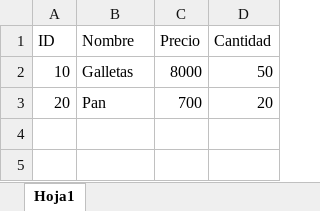
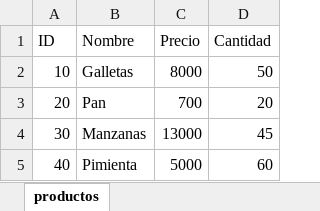
Before and after one commit to santyvarody/Actividad_Lectura_de_productos, an Excel workbook: backend/datos.XLSX, sheet productos, drawn as a sheet; values as stored, in another font and other column widths than the file's, no borders; the diff names each change by its address in the sheet, - before the commit and + after, or states it on an @@ line.

Commit message:
Se corrige información del archivo .xlsx

```diff
--- a/backend/datos.XLSX (sheet productos)
+++ b/backend/datos.XLSX (sheet productos)
-sheet tab: Hoja1
+sheet tab: productos
+row 4: 30 | Manzanas | 13000 | 45
+row 5: 40 | Pimienta | 5000 | 60
```
Also changed, not shown: 1 other file.
